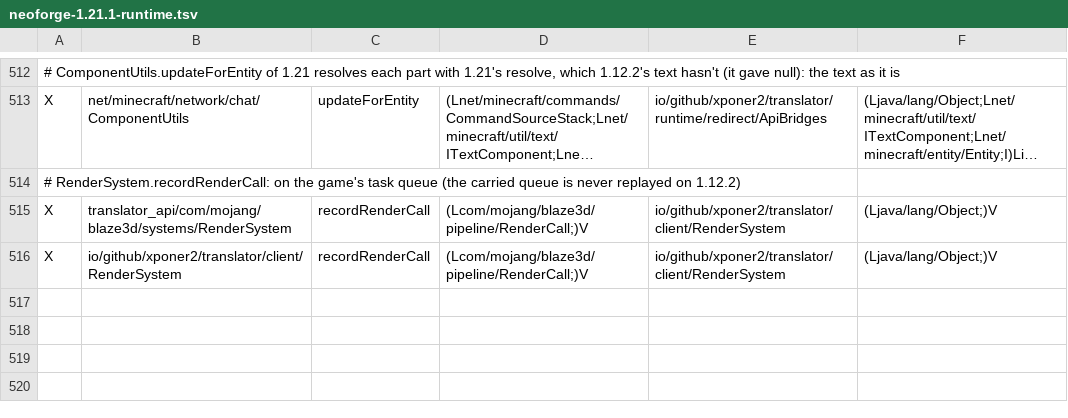
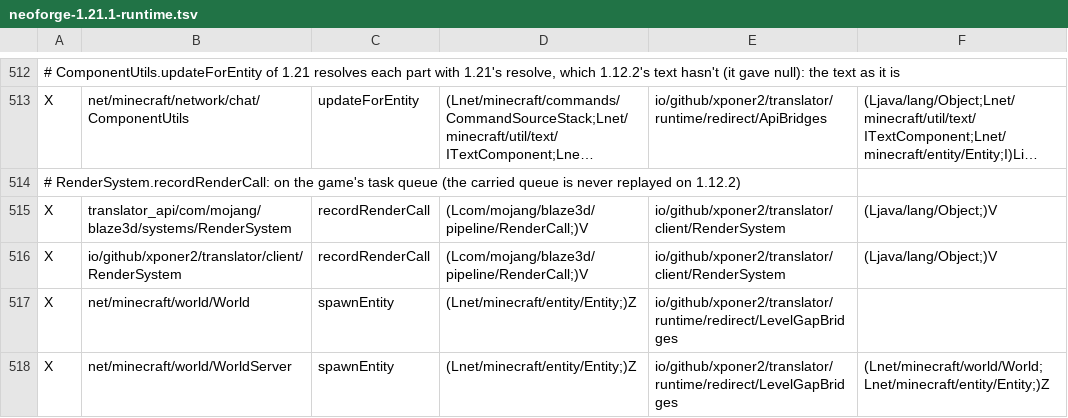
Before and after one commit to Xponer2/translator, a TSV file: src/main/resources/assets/translator/runtime/neoforge-1.21.1-runtime.tsv, drawn as a sheet; only a part is shown, gaps mark what is left out; long unchanged cells end in …; the diff names each change by its address in the sheet, - before the commit and + after, or states it on an @@ line.

```diff
--- a/src/main/resources/assets/translator/runtime/neoforge-1.21.1-runtime.tsv
+++ b/src/main/resources/assets/translator/runtime/neoforge-1.21.1-runtime.tsv
+row 517: X | net/minecraft/world/World | spawnEntity | (Lnet/minecraft/entity/Entity;)Z | io/github/xponer2/translator/runtime/redirect/LevelGapBridges
+row 518: X | net/minecraft/world/WorldServer | spawnEntity | (Lnet/minecraft/entity/Entity;)Z | io/github/xponer2/translator/runtime/redirect/LevelGapBridges | (Lnet/minecraft/world/World;Lnet/minecraft/entity/Entity;)Z
```
Also changed, not shown: src/main/resources/assets/translator/runtime/neoforge-1.21.1-redirects.tsv, src/main/resources/assets/translator/runtime/neoforge-1.21.1-supers.tsv, 22 other files.
